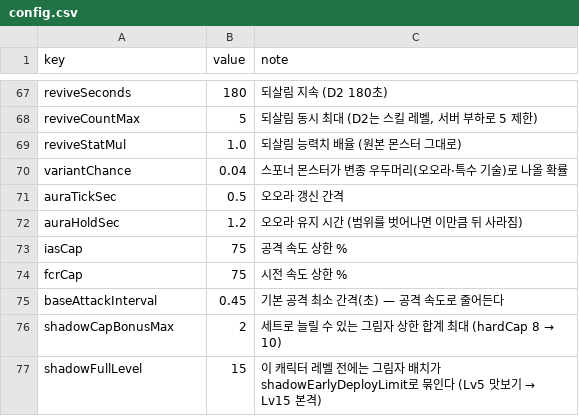
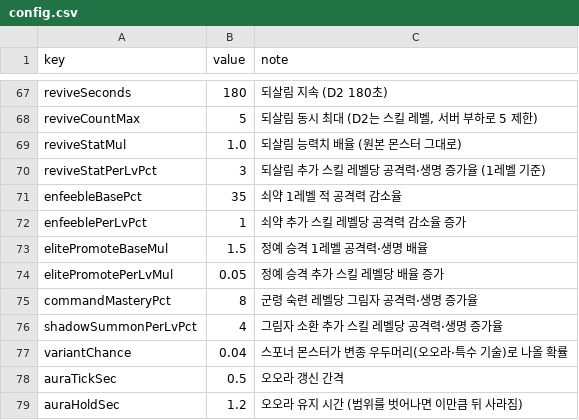
Before and after one commit to mogoshop/catch-and-keep, a CSV file: data/config.csv, drawn as a sheet; only a part is shown, gaps mark what is left out; the shorter side is filled out with more unchanged rows.

```diff
--- a/data/config.csv
+++ b/data/config.csv
@@ -69,2 +69,9 @@ reviveCountMax,5,"되살림 동시 최대 (D2는 스킬 레벨, 서버 부하로
 reviveStatMul,1.0,되살림 능력치 배율 (원본 몬스터 그대로)
+reviveStatPerLvPct,3,되살림 추가 스킬 레벨당 공격력·생명 증가율 (1레벨 기준)
+enfeebleBasePct,35,쇠약 1레벨 적 공격력 감소율
+enfeeblePerLvPct,1,쇠약 추가 스킬 레벨당 공격력 감소율 증가
+elitePromoteBaseMul,1.5,정예 승격 1레벨 공격력·생명 배율
+elitePromotePerLvMul,0.05,정예 승격 추가 스킬 레벨당 배율 증가
+commandMasteryPct,8,군령 숙련 레벨당 그림자 공격력·생명 증가율
+shadowSummonPerLvPct,4,그림자 소환 추가 스킬 레벨당 공격력·생명 증가율
 variantChance,0.04,스포너 몬스터가 변종 우두머리(오오라·특수 기술)로 나올 확률
```
Also changed, not shown: data/skills.csv, 8 other files.
